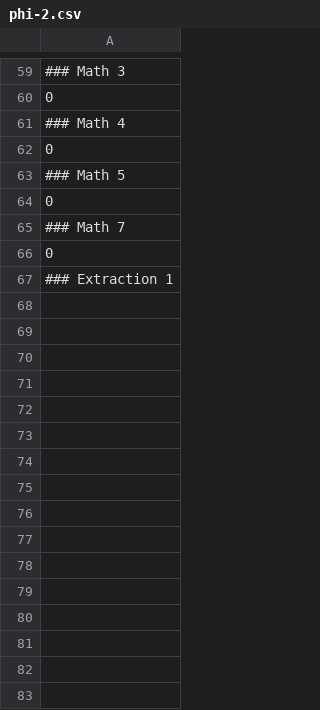
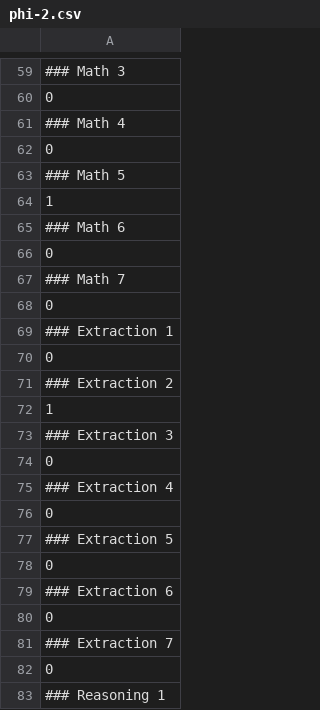
Before and after one commit to perfectspr/llm-leaderboard, a CSV file: results/phi-2.csv, drawn as a sheet; only a part is shown, gaps mark what is left out; the diff covers the shown part only.

```diff
--- a/results/phi-2.csv
+++ b/results/phi-2.csv
@@ -63,2 +63,4 @@
 ### Math 5
+1
+### Math 6
 0
@@ -67 +69,15 @@
 ### Extraction 1
+0
+### Extraction 2
+1
+### Extraction 3
+0
+### Extraction 4
+0
+### Extraction 5
+0
+### Extraction 6
+0
+### Extraction 7
+0
+### Reasoning 1
```
Also changed, not shown: 45 added rows, 5 moved rows and 2 edited cells elsewhere in this file, results/gemma-7b.csv.
